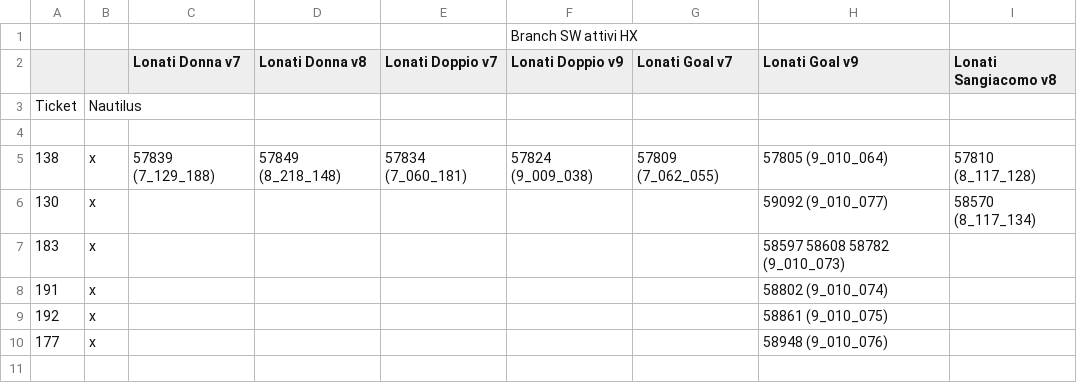
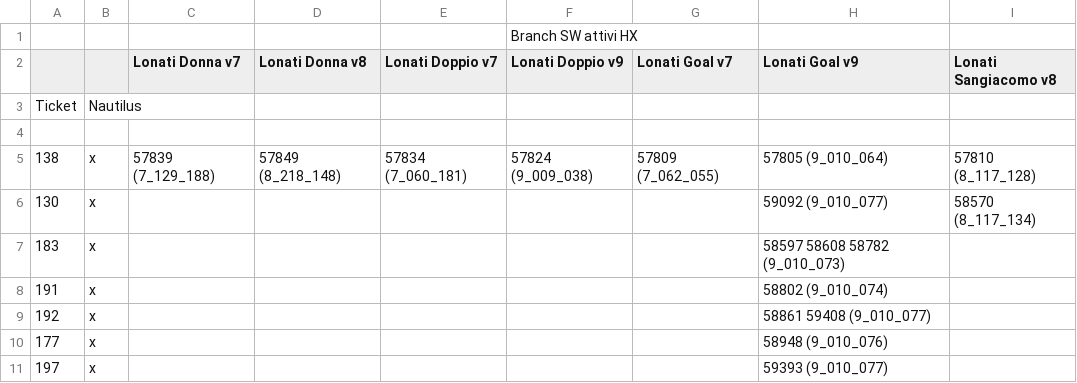
Before and after one commit to foffux/TicketsManagement, a CSV file: Tickets&Sw_HX.csv, drawn as a sheet.

Commit message:
Modificato ticket 192, aggiunto ticket 197 per HX

```diff
--- a/Tickets&Sw_HX.csv
+++ b/Tickets&Sw_HX.csv
@@ -8,3 +8,4 @@ Ticket,Nautilus,,,,,,,
 191,x,,,,,,58802 (9_010_074),
-192,x,,,,,,58861 (9_010_075),
+192,x,,,,,,58861 59408 (9_010_077),
 177,x,,,,,,58948 (9_010_076),
+197,x,,,,,,59393 (9_010_077),
```
